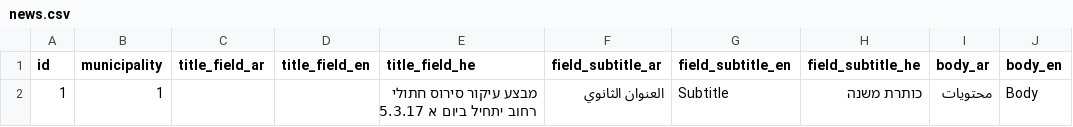
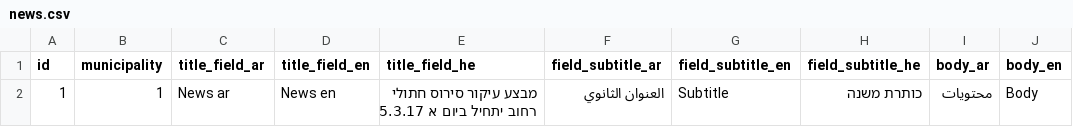
Before and after one commit to Gizra/Municipality, a CSV file: server/hedley/modules/custom/hedley_migrate/csv/news.csv, drawn as a sheet; only a part is shown; the diff names each change by its address in the sheet, - before the commit and + after, or states it on an @@ line.

```diff
--- a/server/hedley/modules/custom/hedley_migrate/csv/news.csv
+++ b/server/hedley/modules/custom/hedley_migrate/csv/news.csv
-C2 (title_field_ar): (empty)
+C2 (title_field_ar): News ar
-D2 (title_field_en): (empty)
+D2 (title_field_en): News en
```
Also changed, not shown: 2 other files.
